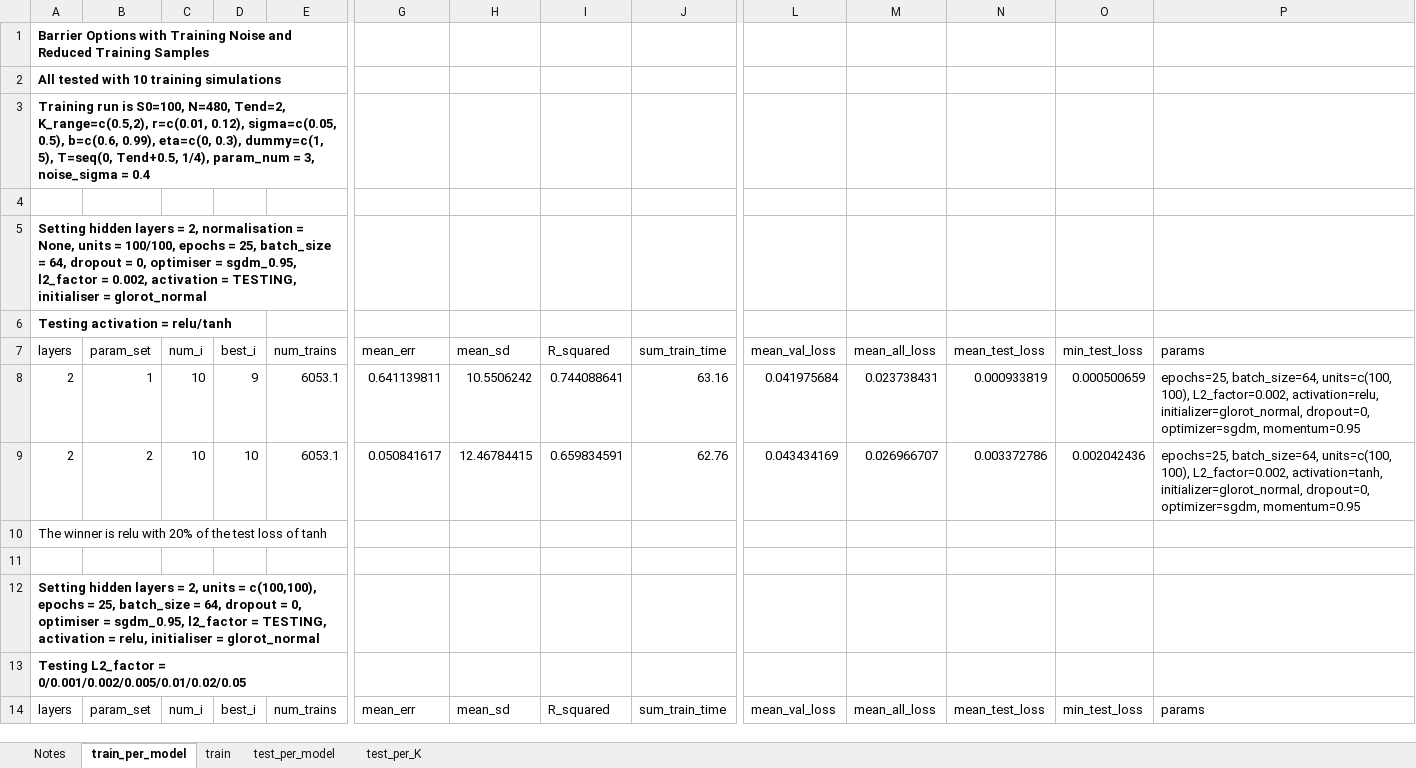
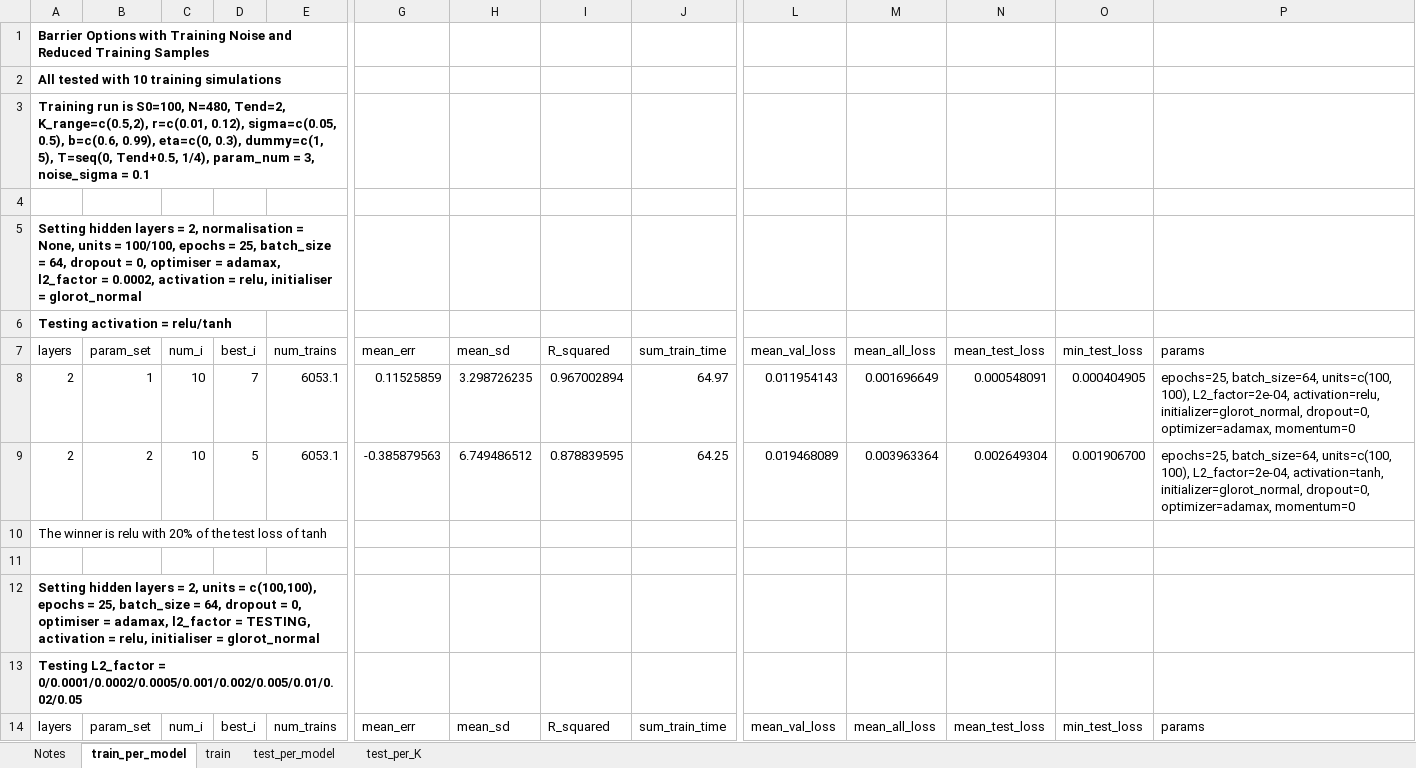
Before and after one commit to xtceh/UoSMScDissertation, an Excel workbook: results-store-7.xlsx, sheet train_per_model, drawn as a sheet; only a part is shown, gaps mark what is left out; values as stored, in another font and other column widths than the file's, no borders; the diff covers the shown part only; the diff names each change by its address in the sheet, - before the commit and + after, or states it on an @@ line.

Commit message:
Exp 7/8 Changes
Experiment 7 moved to experiment 8 and additional similar experiment added as number 7 with less noise

```diff
--- a/results-store-7.xlsx (sheet train_per_model)
+++ b/results-store-7.xlsx (sheet train_per_model)
-A3 (layers): …noise_sigma = 0.4
+A3 (layers): …noise_sigma = 0.1
-A5 (layers): …optimiser = sgdm_0.95, l2_factor = 0.002, activation = TESTING, initialiser =…
+A5 (layers): …optimiser = adamax, l2_factor = 0.0002, activation = relu, initialiser =…
-D8 (best_i): 9
+D8 (best_i): 7
-G8 (mean_err): 0.641139811
+G8 (mean_err): 0.11525859
-H8 (mean_sd): 10.5506242
+H8 (mean_sd): 3.298726235
-I8 (R_squared): 0.744088641
+I8 (R_squared): 0.967002894
-J8 (sum_train_time): 63.16
+J8 (sum_train_time): 64.97
-L8 (mean_val_loss): 0.041975684
+L8 (mean_val_loss): 0.011954143
-M8 (mean_all_loss): 0.023738431
+M8 (mean_all_loss): 0.001696649
-N8 (mean_test_loss): 0.000933819
+N8 (mean_test_loss): 0.000548091
-O8 (min_test_loss): 0.000500659
+O8 (min_test_loss): 0.000404905
-P8 (params): …units=c(100, 100), L2_factor=0.002, activation=relu, initializer=glorot_normal, dropout=0, optimizer=sgdm, momentum=0.95
+P8 (params): …units=c(100, 100), L2_factor=2e-04, activation=relu, initializer=glorot_normal, dropout=0, optimizer=adamax, momentum=0
-D9 (best_i): 10
+D9 (best_i): 5
-G9 (mean_err): 0.050841617
+G9 (mean_err): -0.385879563
-H9 (mean_sd): 12.46784415
+H9 (mean_sd): 6.749486512
-I9 (R_squared): 0.659834591
+I9 (R_squared): 0.878839595
-J9 (sum_train_time): 62.76
+J9 (sum_train_time): 64.25
-L9 (mean_val_loss): 0.043434169
+L9 (mean_val_loss): 0.019468089
-M9 (mean_all_loss): 0.026966707
+M9 (mean_all_loss): 0.003963364
-N9 (mean_test_loss): 0.003372786
+N9 (mean_test_loss): 0.002649304
-O9 (min_test_loss): 0.002042436
+O9 (min_test_loss): 0.001906700
-P9 (params): …units=c(100, 100), L2_factor=0.002, activation=tanh, initializer=glorot_normal, dropout=0, optimizer=sgdm, momentum=0.95
+P9 (params): …units=c(100, 100), L2_factor=2e-04, activation=tanh, initializer=glorot_normal, dropout=0, optimizer=adamax, momentum=0
-A12 (layers): …optimiser = sgdm_0.95, l2_factor =…
+A12 (layers): …optimiser = adamax, l2_factor =…
-A13 (layers): …L2_factor = 0/0.001/0.002/0.005/0.01/0.02/0.05
+A13 (layers): …L2_factor = 0/0.0001/0.0002/0.0005/0.001/0.002/0.005/0.01/0.02/0.05
```
Also changed, not shown: 22 added rows, 19 removed rows, 1 moved row, 288 edited cells and cell formats elsewhere in this sheet, sheet train, sheet test_per_K, sheet test_per_model, sheet Notes, 2 other files.
